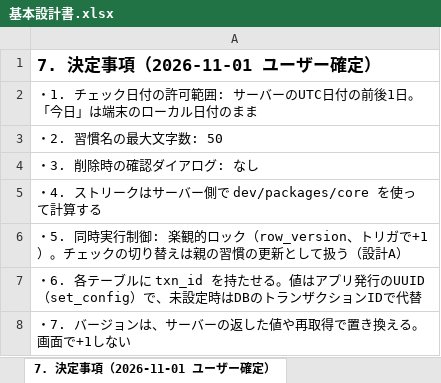
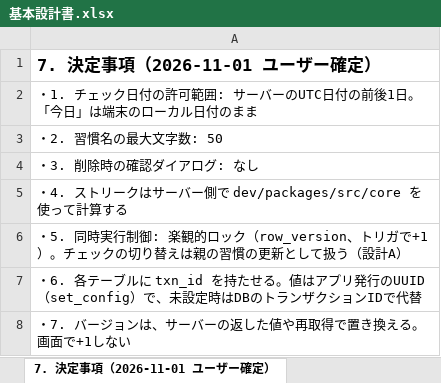
Before and after one commit to kakifly/ade-test, an Excel workbook: docs/deliverables/基本設計書.xlsx, sheet 7. 決定事項（2026-11-01 ユーザー確定）, drawn as a sheet; values as stored, in another font and other column widths than the file's, no borders; the diff names each change by its address in the sheet, - before the commit and + after, or states it on an @@ line.

```diff
--- a/docs/deliverables/基本設計書.xlsx (sheet 7. 決定事項（2026-11-01 ユーザー確定）)
+++ b/docs/deliverables/基本設計書.xlsx (sheet 7. 決定事項（2026-11-01 ユーザー確定）)
-A5: ・4. ストリークはサーバー側で dev/packages/core を使って計算する
+A5: ・4. ストリークはサーバー側で dev/packages/src/core を使って計算する
```
Also changed, not shown: sheet 1. システム構成, sheet 表紙, sheet 5. 処理の取り決め, sheet 2. バリデーション設計, 9 other files.
